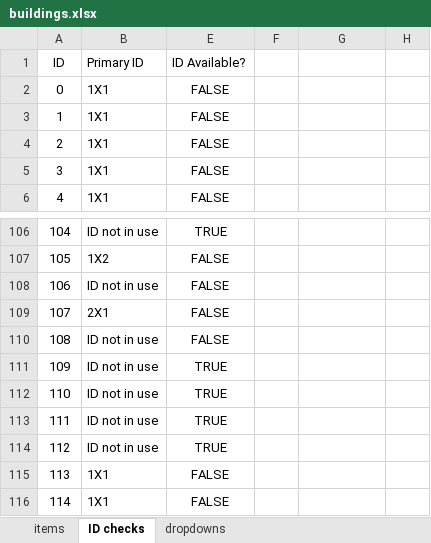
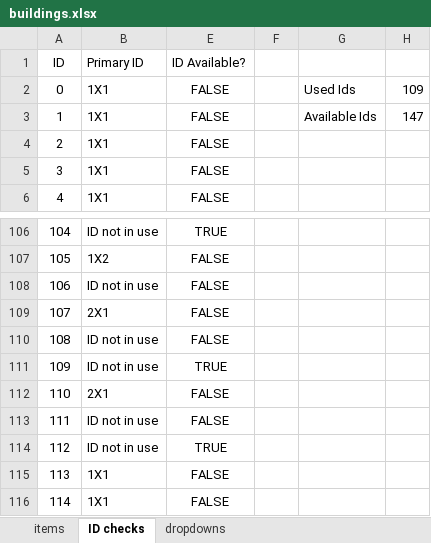
Before and after one commit to OpenTTD-JPplus/JPplusBuildings, an Excel workbook: docs/buildings.xlsx, sheet ID checks, drawn as a sheet; only a part is shown, gaps mark what is left out; values as stored, in another font and other column widths than the file's, no borders; conditional formats not drawn; the diff names each change by its address in the sheet, - before the commit and + after, or states it on an @@ line.

```diff
--- a/docs/buildings.xlsx (sheet ID checks)
+++ b/docs/buildings.xlsx (sheet ID checks)
-G2: (empty)
+G2: Used Ids
-H2: (empty)
+H2: 109
-G3: (empty)
+G3: Available Ids
-H3: (empty)
+H3: 147
-B112 (Primary ID): ID not in use
+B112 (Primary ID): 2X1
-E112:E113 (ID Available?): TRUE
+E112:E113 (ID Available?): FALSE
```
Also changed, not shown: sheet items, hidden cells, 30 other files.
